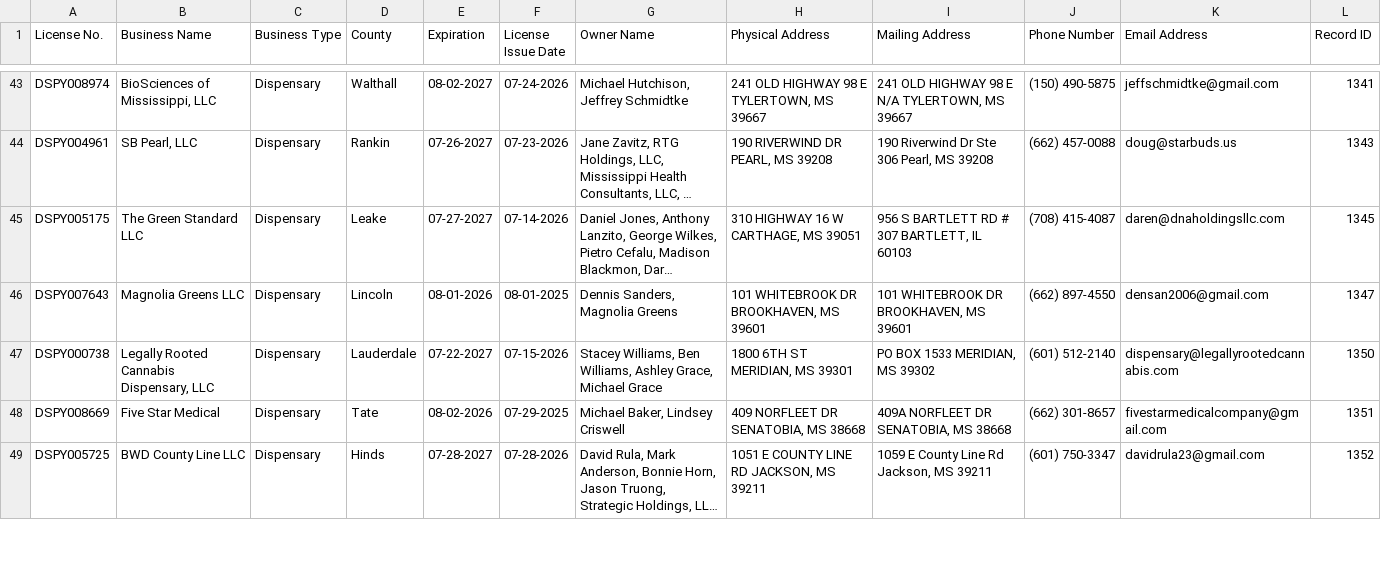
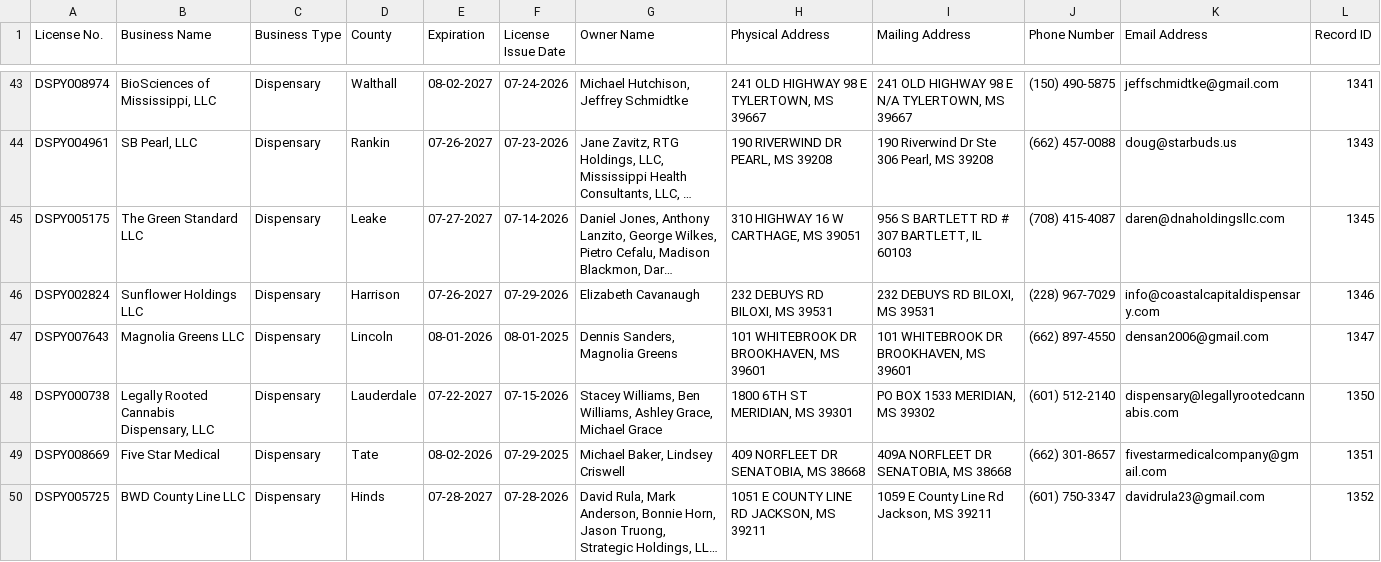
Before and after one commit to Booman008/3ma-legislative-map, a CSV file: CSV Imports/mmcp_business_licenses_latest.csv, drawn as a sheet; only a part is shown, gaps mark what is left out; long unchanged cells end in …; the diff covers the shown part only; the diff names each change by its address in the sheet, - before the commit and + after, or states it on an @@ line.

```diff
--- a/CSV Imports/mmcp_business_licenses_latest.csv
+++ b/CSV Imports/mmcp_business_licenses_latest.csv
+row 46: DSPY002824 | Sunflower Holdings LLC | Dispensary | Harrison | 07-26-2027 | 07-29-2026 | Elizabeth Cavanaugh | 232 DEBUYS RD BILOXI, MS 39531 | 232 DEBUYS RD BILOXI, MS 39531 | (228) 967-7029 | info@coastalcapitaldispensary.com | 1346
```
Also changed, not shown: 3 added rows and 2 edited cells elsewhere in this file, 4 other files.
